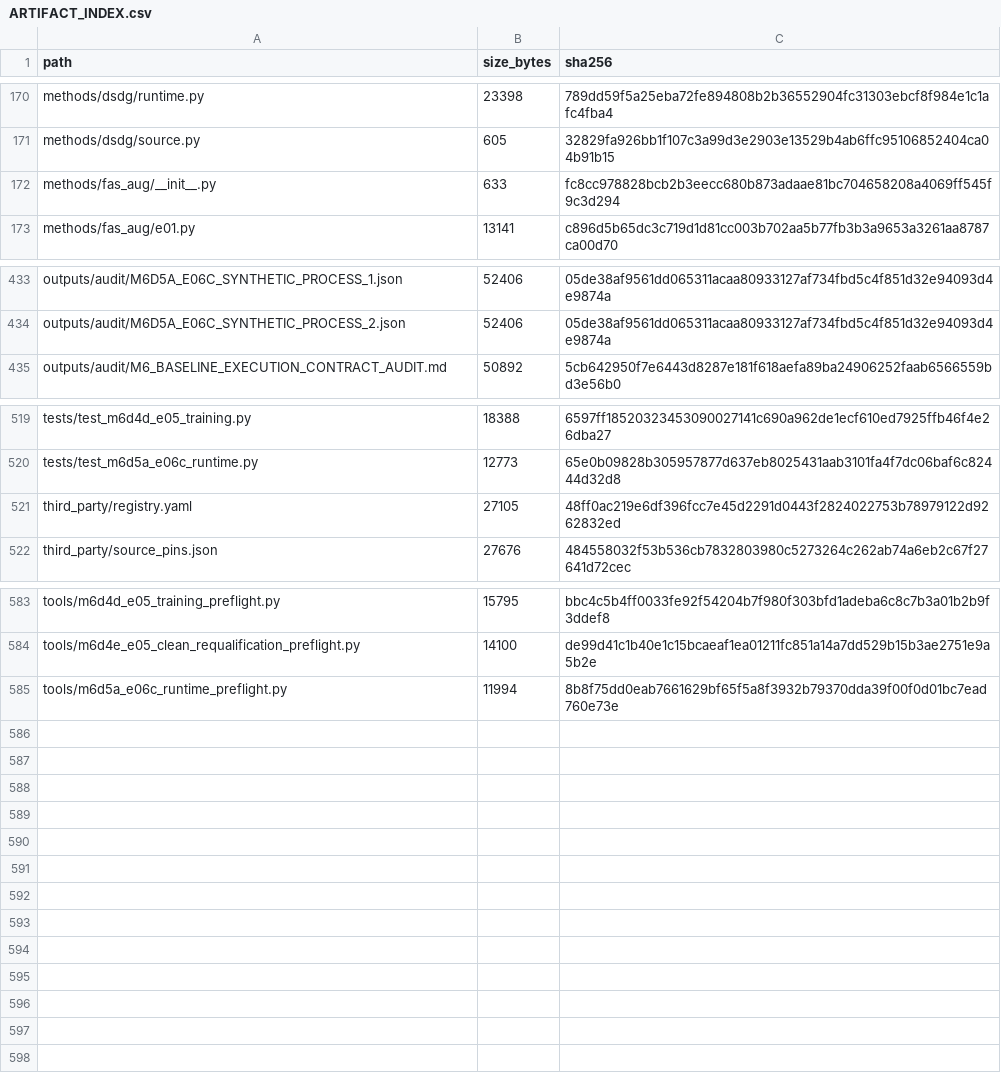
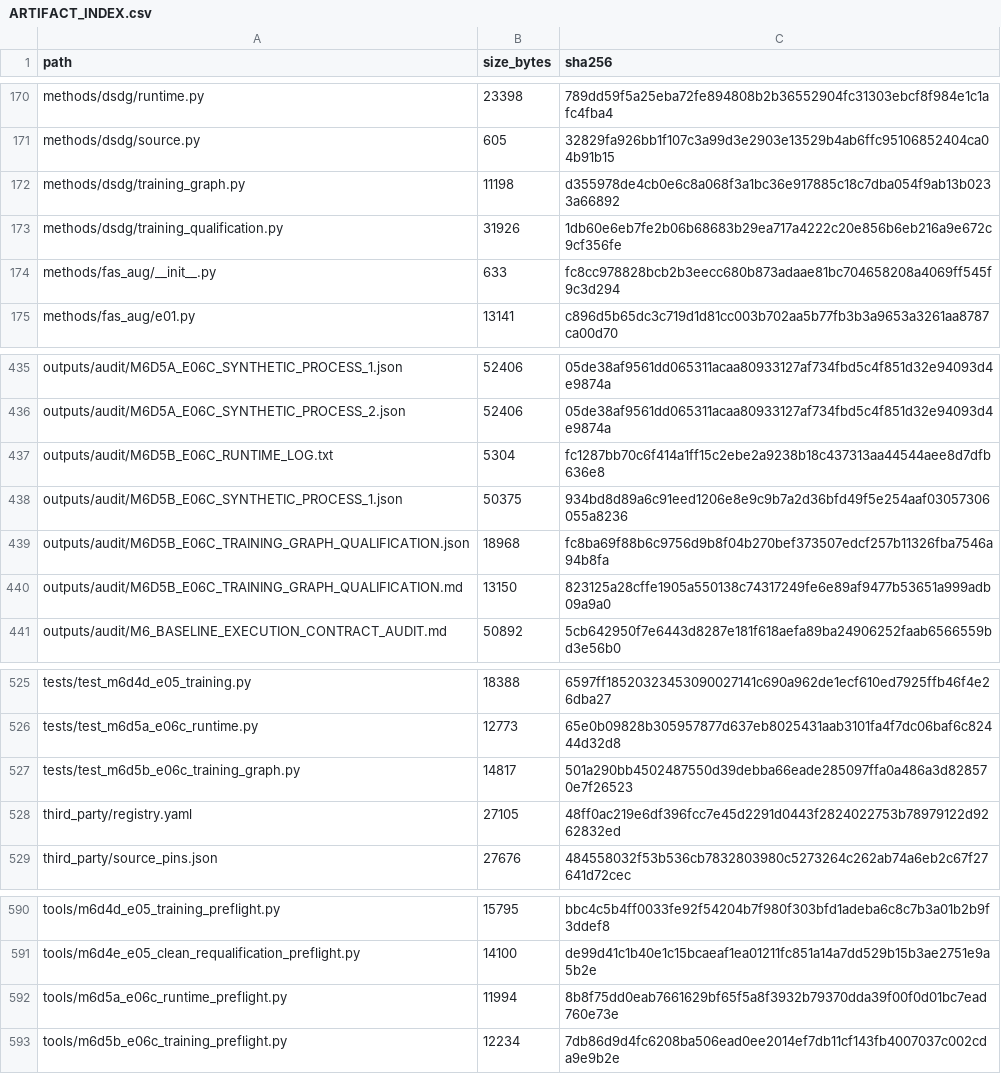
Before and after one commit to COngtuthien/GPAT_TransferBench, a CSV file: outputs/audit/ARTIFACT_INDEX.csv, drawn as a sheet; only a part is shown, gaps mark what is left out.

```diff
--- a/outputs/audit/ARTIFACT_INDEX.csv
+++ b/outputs/audit/ARTIFACT_INDEX.csv
@@ -171,2 +171,4 @@ methods/dsdg/runtime.py,23398,789dd59f5a25eba72fe894808b2b36552904fc31303ebcf8f9
 methods/dsdg/source.py,605,32829fa926bb1f107c3a99d3e2903e13529b4ab6ffc95106852404ca04b91b15
+methods/dsdg/training_graph.py,11198,d355978de4cb0e6c8a068f3a1bc36e917885c18c7dba054f9ab13b0233a66892
+methods/dsdg/training_qualification.py,31926,1db60e6eb7fe2b06b68683b29ea717a4222c20e856b6eb216a9e672c9cf356fe
 methods/fas_aug/__init__.py,633,fc8cc978828bcb2b3eecc680b873adaae81bc704658208a4069ff545f9c3d294
@@ -434,2 +436,6 @@ outputs/audit/M6D5A_E06C_SYNTHETIC_PROCESS_1.json,52406,05de38af9561dd065311acaa
 outputs/audit/M6D5A_E06C_SYNTHETIC_PROCESS_2.json,52406,05de38af9561dd065311acaa80933127af734fbd5c4f851d32e94093d4e9874a
+outputs/audit/M6D5B_E06C_RUNTIME_LOG.txt,5304,fc1287bb70c6f414a1ff15c2ebe2a9238b18c437313aa44544aee8d7dfb636e8
+outputs/audit/M6D5B_E06C_SYNTHETIC_PROCESS_1.json,50375,934bd8d89a6c91eed1206e8e9c9b7a2d36bfd49f5e254aaf03057306055a8236
+outputs/audit/M6D5B_E06C_TRAINING_GRAPH_QUALIFICATION.json,18968,fc8ba69f88b6c9756d9b8f04b270bef373507edcf257b11326fba7546a94b8fa
+outputs/audit/M6D5B_E06C_TRAINING_GRAPH_QUALIFICATION.md,13150,823125a28cffe1905a550138c74317249fe6e89af9477b53651a999adb09a9a0
 outputs/audit/M6_BASELINE_EXECUTION_CONTRACT_AUDIT.md,50892,5cb642950f7e6443d8287e181f618aefa89ba24906252faab6566559bd3e56b0
@@ -520,2 +526,3 @@ tests/test_m6d4d_e05_training.py,18388,6597ff18520323453090027141c690a962de1ecf6
 tests/test_m6d5a_e06c_runtime.py,12773,65e0b09828b305957877d637eb8025431aab3101fa4f7dc06baf6c82444d32d8
+tests/test_m6d5b_e06c_training_graph.py,14817,501a290bb4502487550d39debba66eade285097ffa0a486a3d828570e7f26523
 third_party/registry.yaml,27105,48ff0ac219e6df396fcc7e45d2291d0443f2824022753b78979122d9262832ed
@@ -585 +592,2 @@ tools/m6d4e_e05_clean_requalification_preflight.py,14100,de99d41c1b40e1c15bcaeaf
 tools/m6d5a_e06c_runtime_preflight.py,11994,8b8f75dd0eab7661629bf65f5a8f3932b79370dda39f00f0d01bc7ead760e73e
+tools/m6d5b_e06c_training_preflight.py,12234,7db86d9d4fc6208ba506ead0ee2014ef7db11cf143fb4007037c002cda9e9b2e
```
Also changed, not shown: 9 other files.
